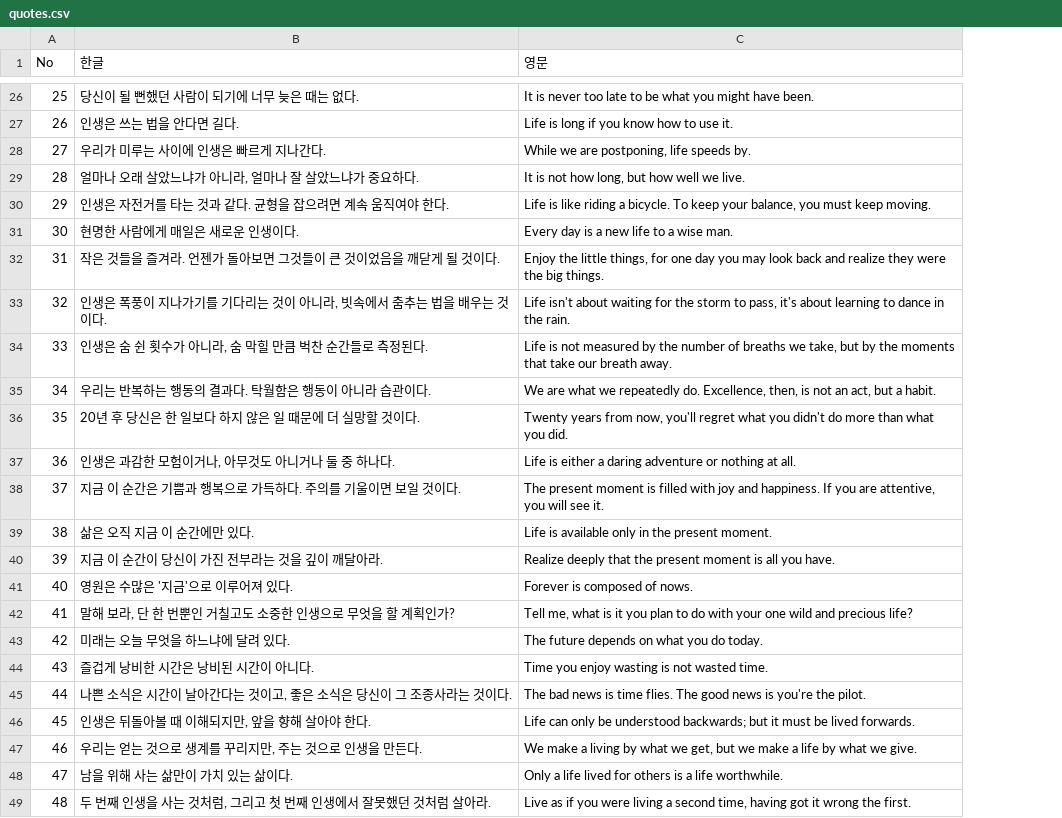
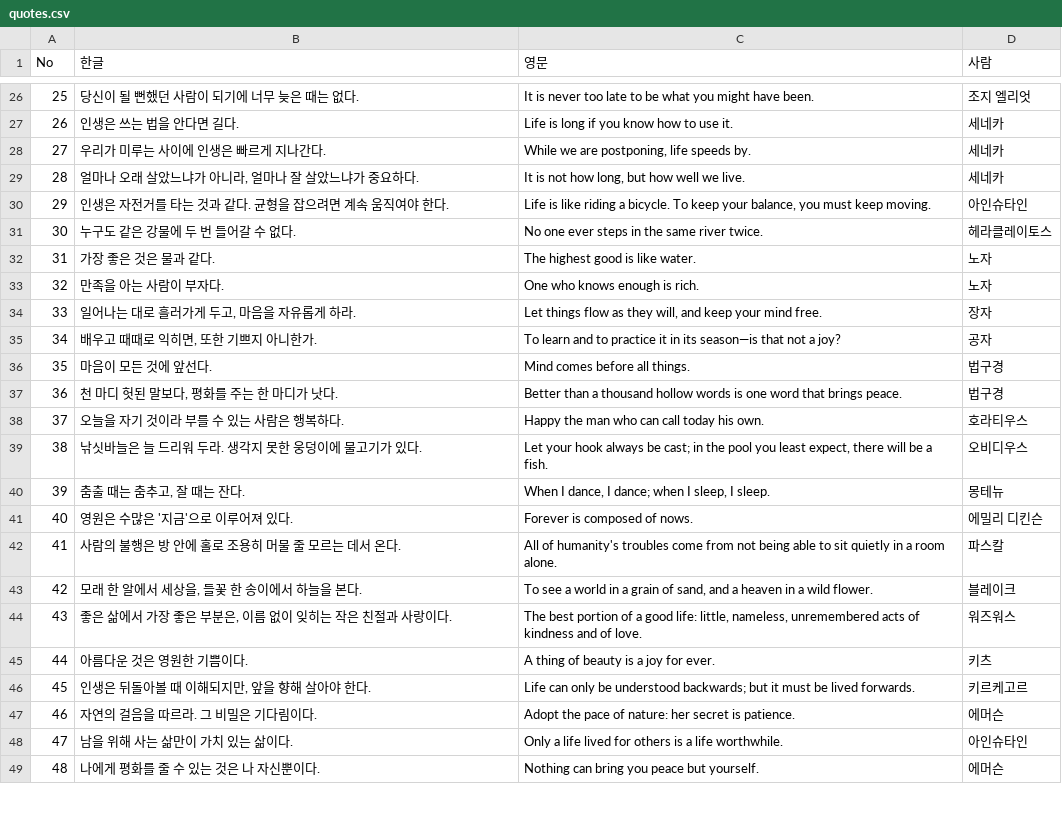
Before and after one commit to graviton94/CARPEDIEM, a CSV file: android/app/src/main/assets/quotes.csv, drawn as a sheet; only a part is shown, gaps mark what is left out; the diff covers the shown part only; the diff names each change by its address in the sheet, - before the commit and + after, or states it on an @@ line.

```diff
--- a/android/app/src/main/assets/quotes.csv
+++ b/android/app/src/main/assets/quotes.csv
+column D (사람), rows 26-49: 조지 엘리엇 | 세네카 | 세네카 | 세네카 | 아인슈타인 | 헤라클레이토스 | 노자 | 노자 | 장자 | 공자 | 법구경 | 법구경 | 호라티우스 | 오비디우스 | 몽테뉴 | 에밀리 디킨슨 | 파스칼 | 블레이크 | 워즈워스 | 키츠 | 키르케고르 | 에머슨 | 아인슈타인 | 에머슨
-B31 (한글): 현명한 사람에게 매일은 새로운 인생이다.
+B31 (한글): 누구도 같은 강물에 두 번 들어갈 수 없다.
-C31 (영문): Every day is a new life to a wise man.
+C31 (영문): No one ever steps in the same river twice.
-B32 (한글): 작은 것들을 즐겨라. 언젠가 돌아보면 그것들이 큰 것이었음을 깨닫게 될 것이다.
+B32 (한글): 가장 좋은 것은 물과 같다.
-C32 (영문): Enjoy the little things, for one day you may look back and realize they were the big things.
+C32 (영문): The highest good is like water.
-B33 (한글): 인생은 폭풍이 지나가기를 기다리는 것이 아니라, 빗속에서 춤추는 법을 배우는 것이다.
+B33 (한글): 만족을 아는 사람이 부자다.
-C33 (영문): Life isn't about waiting for the storm to pass, it's about learning to dance in the rain.
+C33 (영문): One who knows enough is rich.
-B34 (한글): 인생은 숨 쉰 횟수가 아니라, 숨 막힐 만큼 벅찬 순간들로 측정된다.
+B34 (한글): 일어나는 대로 흘러가게 두고, 마음을 자유롭게 하라.
-C34 (영문): Life is not measured by the number of breaths we take, but by the moments that take our breath away.
+C34 (영문): Let things flow as they will, and keep your mind free.
-B35 (한글): 우리는 반복하는 행동의 결과다. 탁월함은 행동이 아니라 습관이다.
+B35 (한글): 배우고 때때로 익히면, 또한 기쁘지 아니한가.
-C35 (영문): We are what we repeatedly do. Excellence, then, is not an act, but a habit.
+C35 (영문): To learn and to practice it in its season—is that not a joy?
-B36 (한글): 20년 후 당신은 한 일보다 하지 않은 일 때문에 더 실망할 것이다.
+B36 (한글): 마음이 모든 것에 앞선다.
-C36 (영문): Twenty years from now, you'll regret what you didn't do more than what you did.
+C36 (영문): Mind comes before all things.
-B37 (한글): 인생은 과감한 모험이거나, 아무것도 아니거나 둘 중 하나다.
+B37 (한글): 천 마디 헛된 말보다, 평화를 주는 한 마디가 낫다.
-C37 (영문): Life is either a daring adventure or nothing at all.
+C37 (영문): Better than a thousand hollow words is one word that brings peace.
-B38 (한글): 지금 이 순간은 기쁨과 행복으로 가득하다. 주의를 기울이면 보일 것이다.
+B38 (한글): 오늘을 자기 것이라 부를 수 있는 사람은 행복하다.
-C38 (영문): The present moment is filled with joy and happiness. If you are attentive, you will see it.
+C38 (영문): Happy the man who can call today his own.
-B39 (한글): 삶은 오직 지금 이 순간에만 있다.
+B39 (한글): 낚싯바늘은 늘 드리워 두라. 생각지 못한 웅덩이에 물고기가 있다.
-C39 (영문): Life is available only in the present moment.
+C39 (영문): Let your hook always be cast; in the pool you least expect, there will be a fish.
-B40 (한글): 지금 이 순간이 당신이 가진 전부라는 것을 깊이 깨달아라.
+B40 (한글): 춤출 때는 춤추고, 잘 때는 잔다.
-C40 (영문): Realize deeply that the present moment is all you have.
+C40 (영문): When I dance, I dance; when I sleep, I sleep.
-B42 (한글): 말해 보라, 단 한 번뿐인 거칠고도 소중한 인생으로 무엇을 할 계획인가?
+B42 (한글): 사람의 불행은 방 안에 홀로 조용히 머물 줄 모르는 데서 온다.
-C42 (영문): Tell me, what is it you plan to do with your one wild and precious life?
+C42 (영문): All of humanity's troubles come from not being able to sit quietly in a room alone.
-B43 (한글): 미래는 오늘 무엇을 하느냐에 달려 있다.
+B43 (한글): 모래 한 알에서 세상을, 들꽃 한 송이에서 하늘을 본다.
-C43 (영문): The future depends on what you do today.
+C43 (영문): To see a world in a grain of sand, and a heaven in a wild flower.
-B44 (한글): 즐겁게 낭비한 시간은 낭비된 시간이 아니다.
+B44 (한글): 좋은 삶에서 가장 좋은 부분은, 이름 없이 잊히는 작은 친절과 사랑이다.
-C44 (영문): Time you enjoy wasting is not wasted time.
+C44 (영문): The best portion of a good life: little, nameless, unremembered acts of kindness and of love.
-B45 (한글): 나쁜 소식은 시간이 날아간다는 것이고, 좋은 소식은 당신이 그 조종사라는 것이다.
+B45 (한글): 아름다운 것은 영원한 기쁨이다.
-C45 (영문): The bad news is time flies. The good news is you're the pilot.
+C45 (영문): A thing of beauty is a joy for ever.
-B47 (한글): 우리는 얻는 것으로 생계를 꾸리지만, 주는 것으로 인생을 만든다.
+B47 (한글): 자연의 걸음을 따르라. 그 비밀은 기다림이다.
-C47 (영문): We make a living by what we get, but we make a life by what we give.
+C47 (영문): Adopt the pace of nature: her secret is patience.
-B49 (한글): 두 번째 인생을 사는 것처럼, 그리고 첫 번째 인생에서 잘못했던 것처럼 살아라.
+B49 (한글): 나에게 평화를 줄 수 있는 것은 나 자신뿐이다.
-C49 (영문): Live as if you were living a second time, having got it wrong the first.
+C49 (영문): Nothing can bring you peace but yourself.
```
Also changed, not shown: 88 edited cells elsewhere in this file, 25 other files.
